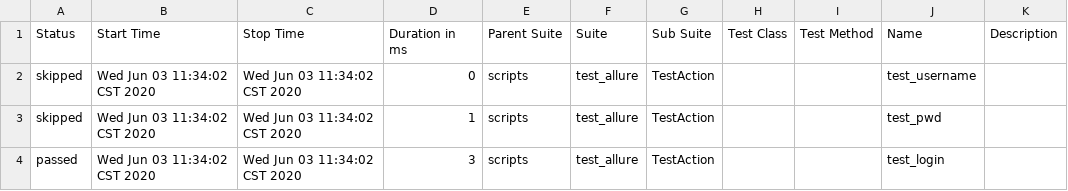
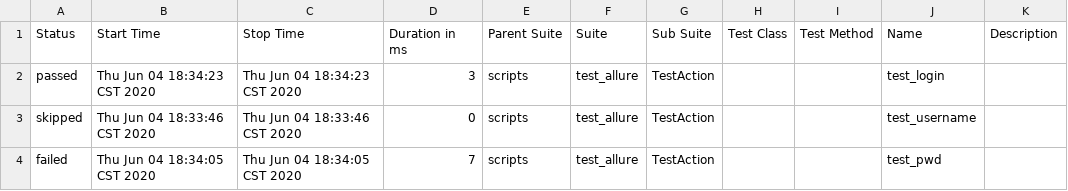
Before and after one commit to yueyeKIDL/study_appium, a CSV file: report/html/data/suites.csv, drawn as a sheet.

Commit message:
test_upload_screenshots_to_report

```diff
--- a/report/html/data/suites.csv
+++ b/report/html/data/suites.csv
@@ -1,4 +1,4 @@
 "Status","Start Time","Stop Time","Duration in ms","Parent Suite","Suite","Sub Suite","Test Class","Test Method","Name","Description"
-"skipped","Wed Jun 03 11:34:02 CST 2020","Wed Jun 03 11:34:02 CST 2020","0","scripts","test_allure","TestAction","","","test_username",""
-"skipped","Wed Jun 03 11:34:02 CST 2020","Wed Jun 03 11:34:02 CST 2020","1","scripts","test_allure","TestAction","","","test_pwd",""
-"passed","Wed Jun 03 11:34:02 CST 2020","Wed Jun 03 11:34:02 CST 2020","3","scripts","test_allure","TestAction","","","test_login",""
+"passed","Thu Jun 04 18:34:23 CST 2020","Thu Jun 04 18:34:23 CST 2020","3","scripts","test_allure","TestAction","","","test_login",""
+"skipped","Thu Jun 04 18:33:46 CST 2020","Thu Jun 04 18:33:46 CST 2020","0","scripts","test_allure","TestAction","","","test_username",""
+"failed","Thu Jun 04 18:34:05 CST 2020","Thu Jun 04 18:34:05 CST 2020","7","scripts","test_allure","TestAction","","","test_pwd",""
```
Also changed, not shown: 45 other files.
